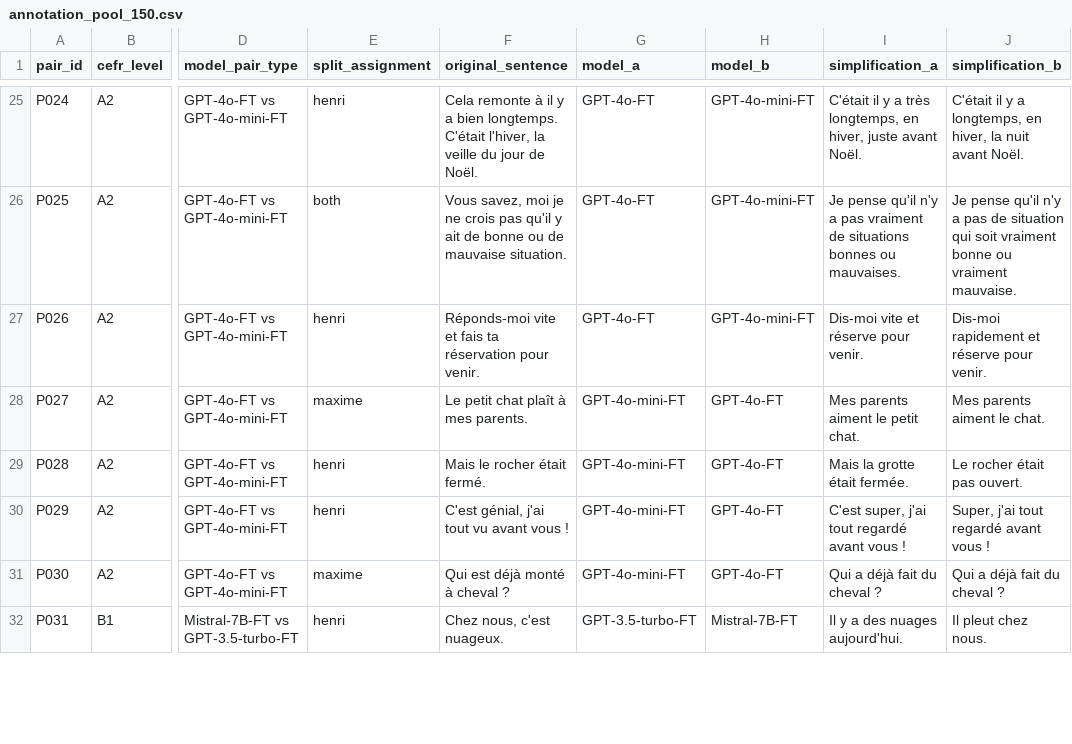
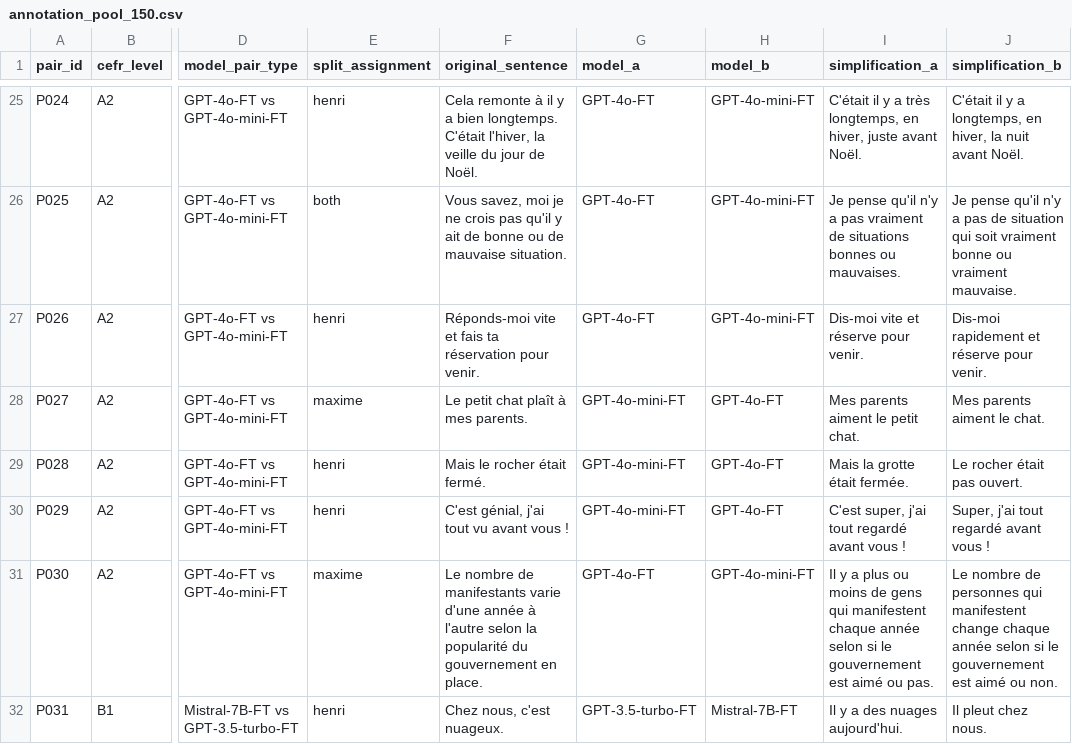
Before and after one commit to hjamet/LLM-Difficulty-Based-Recommendation, a CSV file: dmkd_additions/text_simplification/reviews/annotation_pool_150.csv, drawn as a sheet; only a part is shown, gaps mark what is left out; the diff covers the shown part only; the diff names each change by its address in the sheet, - before the commit and + after, or states it on an @@ line.

Commit message:
fix(reviews): replace 11 defective pairs in pool 150, update Henri progress to 96/100, add obsolete pairs filter

```diff
--- a/dmkd_additions/text_simplification/reviews/annotation_pool_150.csv
+++ b/dmkd_additions/text_simplification/reviews/annotation_pool_150.csv
-F31 (original_sentence): Qui est déjà monté à cheval ?
+F31 (original_sentence): Le nombre de manifestants varie d'une année à l'autre selon la popularité du gouvernement en place.
-G31 (model_a): GPT-4o-mini-FT
+G31 (model_a): GPT-4o-FT
-H31 (model_b): GPT-4o-FT
+H31 (model_b): GPT-4o-mini-FT
-I31 (simplification_a): Qui a déjà fait du cheval ?
+I31 (simplification_a): Il y a plus ou moins de gens qui manifestent chaque année selon si le gouvernement est aimé ou pas.
-J31 (simplification_b): Qui a déjà fait du cheval ?
+J31 (simplification_b): Le nombre de personnes qui manifestent change chaque année selon si le gouvernement est aimé ou non.
```
Also changed, not shown: 44 edited cells elsewhere in this file, dmkd_additions/text_simplification/reviews/annotations_henri.csv, 3 other files.
